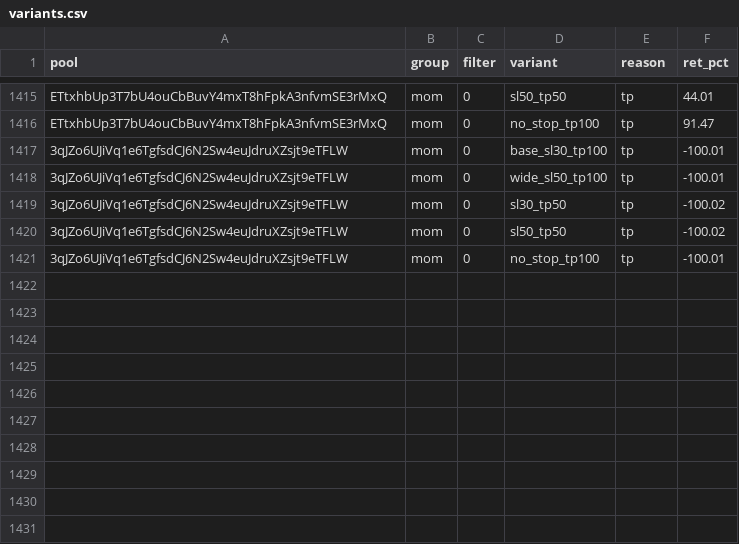
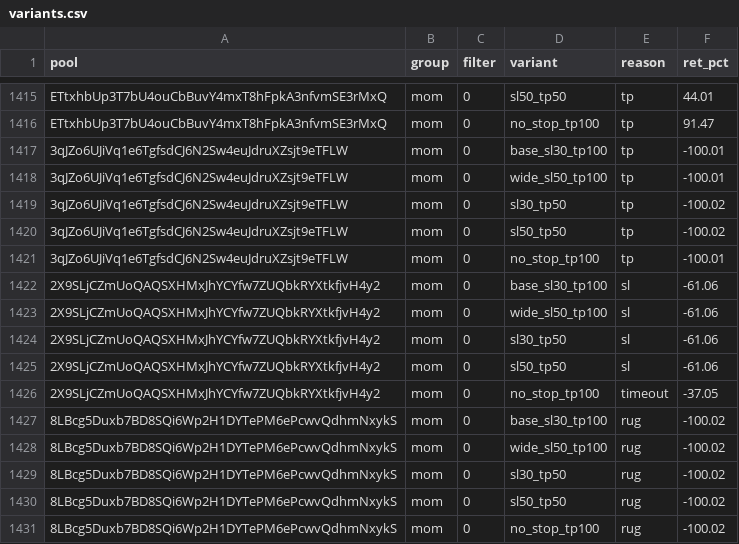
Before and after one commit to twangy2157/paper-trader-sim., a CSV file: paper_data/variants.csv, drawn as a sheet; only a part is shown, gaps mark what is left out.

```diff
--- a/paper_data/variants.csv
+++ b/paper_data/variants.csv
@@ -1421 +1421,11 @@ ETtxhbUp3T7bU4ouCbBuvY4mxT8hFpkA3nfvmSE3rMxQ,mom,0,no_stop_tp100,tp,91.47
 3qJZo6UJiVq1e6TgfsdCJ6N2Sw4euJdruXZsjt9eTFLW,mom,0,no_stop_tp100,tp,-100.01
+2X9SLjCZmUoQAQSXHMxJhYCYfw7ZUQbkRYXtkfjvH4y2,mom,0,base_sl30_tp100,sl,-61.06
+2X9SLjCZmUoQAQSXHMxJhYCYfw7ZUQbkRYXtkfjvH4y2,mom,0,wide_sl50_tp100,sl,-61.06
+2X9SLjCZmUoQAQSXHMxJhYCYfw7ZUQbkRYXtkfjvH4y2,mom,0,sl30_tp50,sl,-61.06
+2X9SLjCZmUoQAQSXHMxJhYCYfw7ZUQbkRYXtkfjvH4y2,mom,0,sl50_tp50,sl,-61.06
+2X9SLjCZmUoQAQSXHMxJhYCYfw7ZUQbkRYXtkfjvH4y2,mom,0,no_stop_tp100,timeout,-37.05
+8LBcg5Duxb7BD8SQi6Wp2H1DYTePM6ePcwvQdhmNxykS,mom,0,base_sl30_tp100,rug,-100.02
+8LBcg5Duxb7BD8SQi6Wp2H1DYTePM6ePcwvQdhmNxykS,mom,0,wide_sl50_tp100,rug,-100.02
+8LBcg5Duxb7BD8SQi6Wp2H1DYTePM6ePcwvQdhmNxykS,mom,0,sl30_tp50,rug,-100.02
+8LBcg5Duxb7BD8SQi6Wp2H1DYTePM6ePcwvQdhmNxykS,mom,0,sl50_tp50,rug,-100.02
+8LBcg5Duxb7BD8SQi6Wp2H1DYTePM6ePcwvQdhmNxykS,mom,0,no_stop_tp100,rug,-100.02
```
Also changed, not shown: paper_data/ledger.csv, 3 other files.
